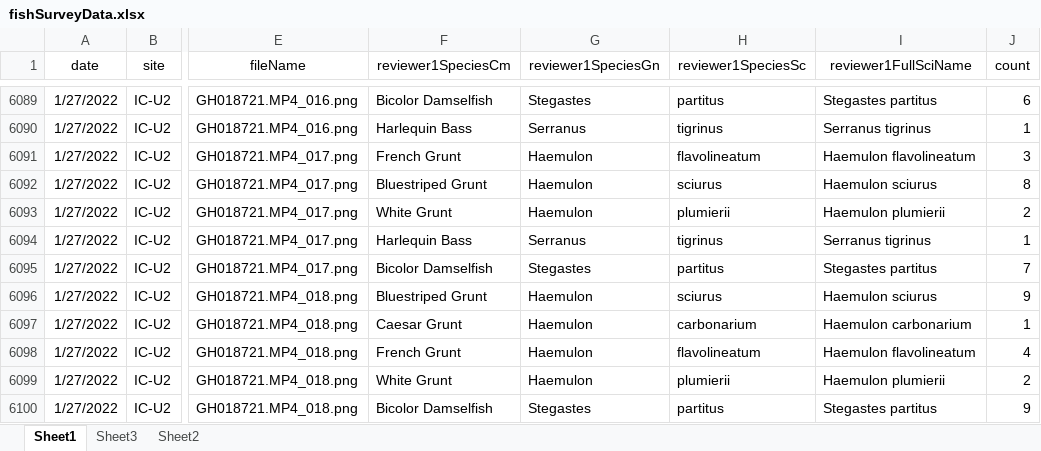
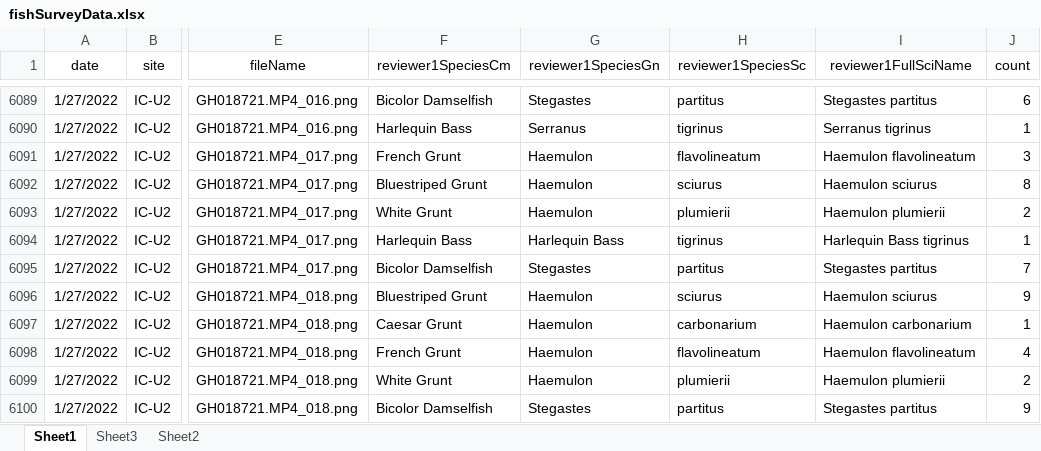
Before and after one commit to icombs2017/photogrammetryNOAA, an Excel workbook: fishSurveys/data/fishSurveyData.xlsx, sheet Sheet1, drawn as a sheet; only a part is shown, gaps mark what is left out; values as stored, in another font and other column widths than the file's, no borders; the diff covers the shown part only; the diff names each change by its address in the sheet, - before the commit and + after, or states it on an @@ line.

```diff
--- a/fishSurveys/data/fishSurveyData.xlsx (sheet Sheet1)
+++ b/fishSurveys/data/fishSurveyData.xlsx (sheet Sheet1)
-G6094 (reviewer1SpeciesGn): Serranus
+G6094 (reviewer1SpeciesGn): Harlequin Bass
-I6094 (reviewer1FullSciName): Serranus tigrinus
+I6094 (reviewer1FullSciName): Harlequin Bass tigrinus
```
Also changed, not shown: 48 added rows elsewhere in this sheet.
